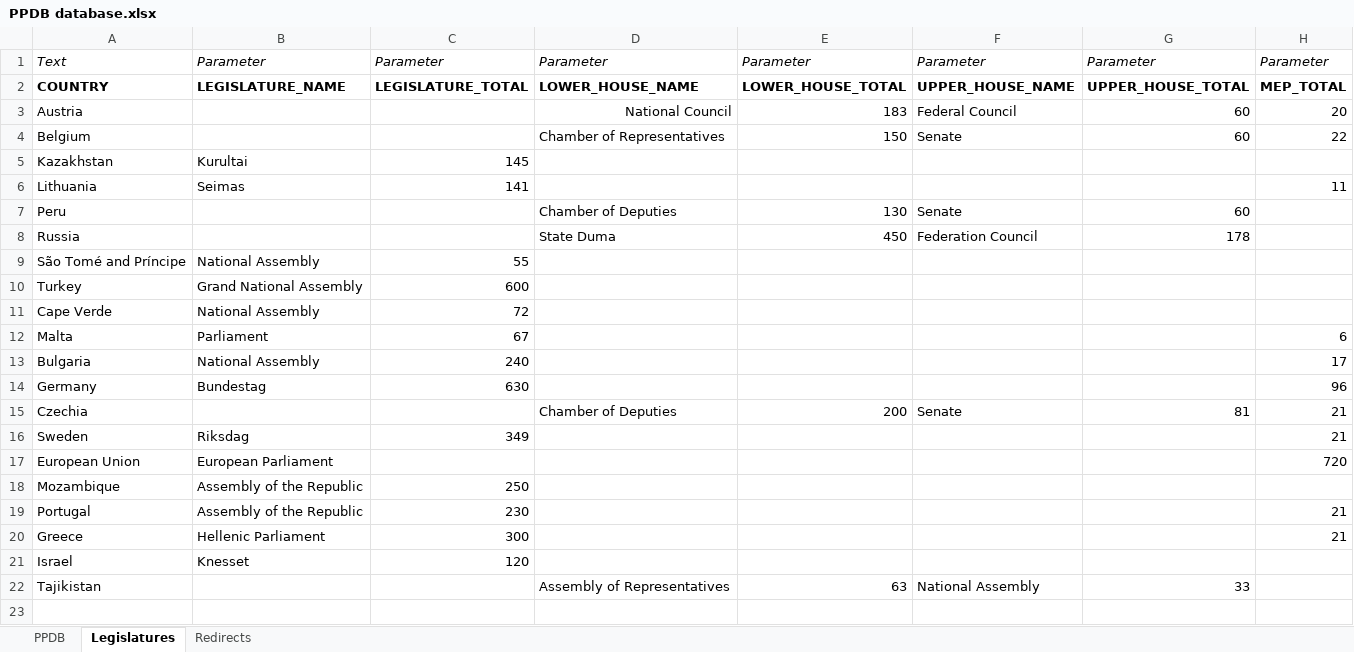
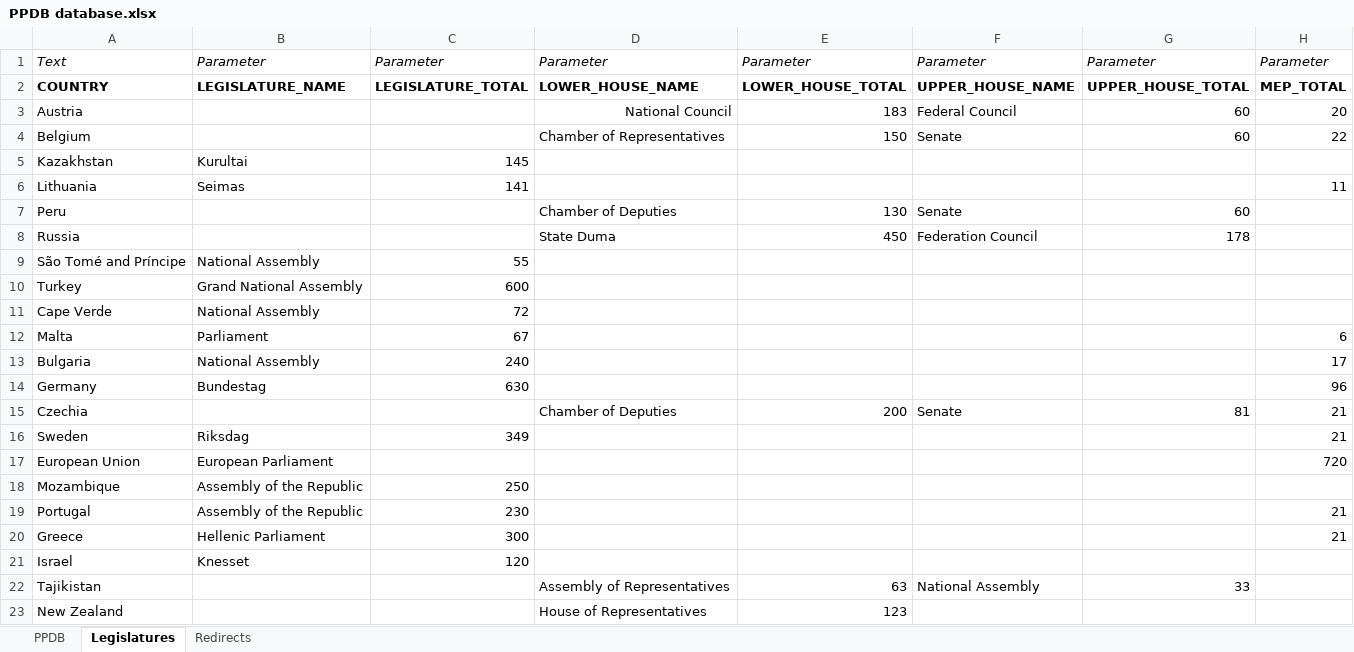
Before and after one commit to PLATELru/ppdb, an Excel workbook: data/PPDB database.xlsx, sheet Legislatures, drawn as a sheet; values as stored, in another font and other column widths than the file's, no borders; charts and pictures not drawn; the diff names each change by its address in the sheet, - before the commit and + after, or states it on an @@ line.

```diff
--- a/data/PPDB database.xlsx (sheet Legislatures)
+++ b/data/PPDB database.xlsx (sheet Legislatures)
+row 23: New Zealand |  |  | House of Representatives | 123
```
Also changed, not shown: sheet PPDB, sheet Redirects.
